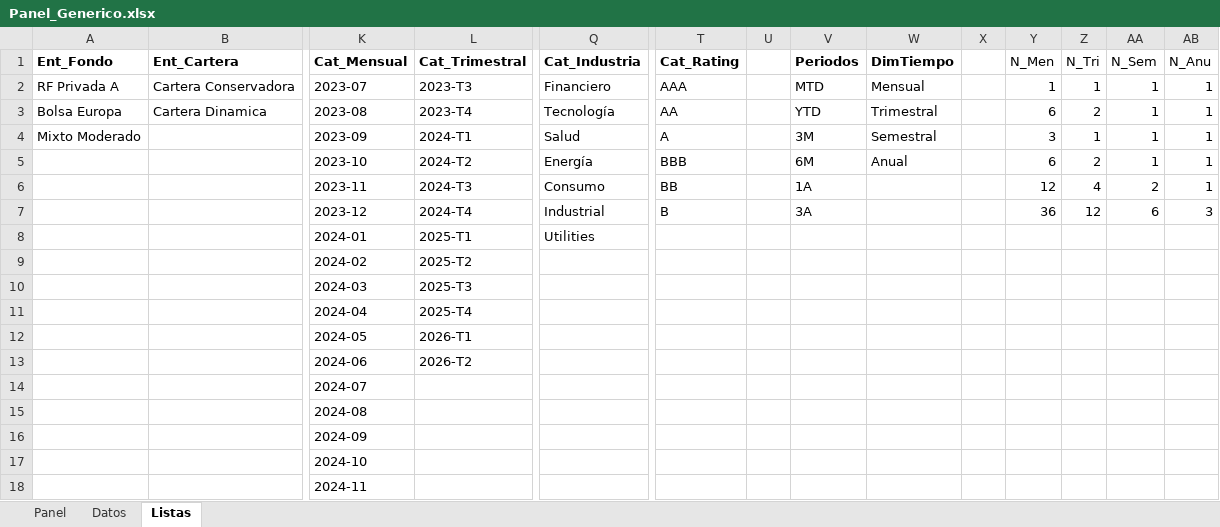
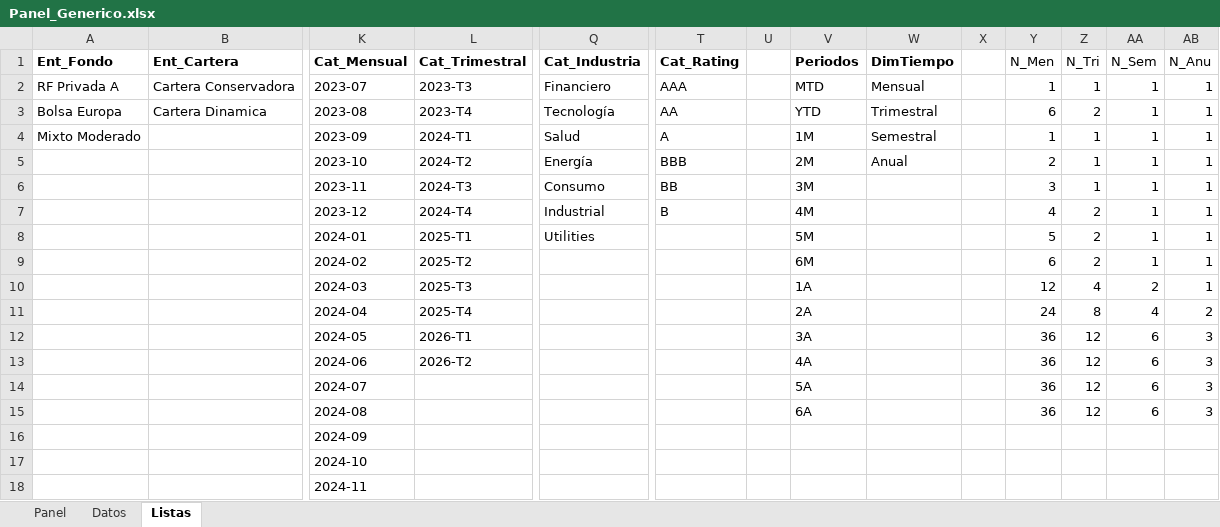
Before and after one commit to sergioperezz/Non-lenguage-communication-face, an Excel workbook: bq-excel-charts/excel-nativo/Panel_Generico.xlsx, sheet Listas, drawn as a sheet; only a part is shown, gaps mark what is left out; values as stored, in another font and other column widths than the file's, no borders; removed rows and columns are numbered as before the commit, all else as after; rows hold the shown columns only; the diff names each change by its address in the sheet, - before the commit and + after, or states it on an @@ line.

```diff
--- a/bq-excel-charts/excel-nativo/Panel_Generico.xlsx (sheet Listas)
+++ b/bq-excel-charts/excel-nativo/Panel_Generico.xlsx (sheet Listas)
-V4 (Periodos): 3M
+V4 (Periodos): 1M
-Y4 (N_Men): 3
+Y4 (N_Men): 1
-V5 (Periodos): 6M
+V5 (Periodos): 2M
-Y5 (N_Men): 6
+Y5 (N_Men): 2
-Z5 (N_Tri): 2
+Z5 (N_Tri): 1
-V6 (Periodos): 1A
+V6 (Periodos): 3M
-Y6 (N_Men): 12
+Y6 (N_Men): 3
-Z6 (N_Tri): 4
+Z6 (N_Tri): 1
-AA6 (N_Sem): 2
+AA6 (N_Sem): 1
-V7 (Periodos): 3A
+V7 (Periodos): 4M
-Y7 (N_Men): 36
+Y7 (N_Men): 4
-Z7 (N_Tri): 12
+Z7 (N_Tri): 2
-AA7 (N_Sem): 6
+AA7 (N_Sem): 1
-AB7 (N_Anu): 3
+AB7 (N_Anu): 1
-row 8:  |  | 2024-01 | 2025-T1 | Utilities
-row 9:  |  | 2024-02 | 2025-T2
-row 10:  |  | 2024-03 | 2025-T3
-row 11:  |  | 2024-04 | 2025-T4
-row 12:  |  | 2024-05 | 2026-T1
-row 13:  |  | 2024-06 | 2026-T2
-row 14:  |  | 2024-07
-row 15:  |  | 2024-08
+row 8:  |  | 2024-01 | 2025-T1 | Utilities |  |  | 5M |  |  | 5 | 2 | 1 | 1
+row 9:  |  | 2024-02 | 2025-T2 |  |  |  | 6M |  |  | 6 | 2 | 1 | 1
+row 10:  |  | 2024-03 | 2025-T3 |  |  |  | 1A |  |  | 12 | 4 | 2 | 1
+row 11:  |  | 2024-04 | 2025-T4 |  |  |  | 2A |  |  | 24 | 8 | 4 | 2
+row 12:  |  | 2024-05 | 2026-T1 |  |  |  | 3A |  |  | 36 | 12 | 6 | 3
+row 13:  |  | 2024-06 | 2026-T2 |  |  |  | 4A |  |  | 36 | 12 | 6 | 3
+row 14:  |  | 2024-07 |  |  |  |  | 5A |  |  | 36 | 12 | 6 | 3
+row 15:  |  | 2024-08 |  |  |  |  | 6A |  |  | 36 | 12 | 6 | 3
```
Also changed, not shown: 4 other files.
